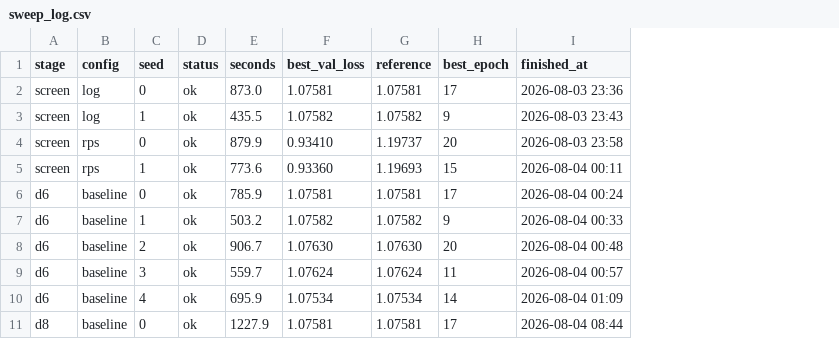
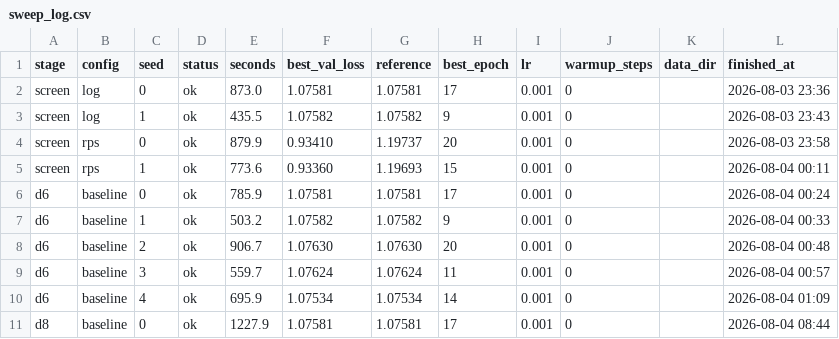
Before and after one commit to nseluga/Hitter-Embedding, a CSV file: results/phase_d/sweep_log.csv, drawn as a sheet; only a part is shown; the diff names each change by its address in the sheet, - before the commit and + after, or states it on an @@ line.

Commit message:
phase o built

```diff
--- a/results/phase_d/sweep_log.csv
+++ b/results/phase_d/sweep_log.csv
+column I (lr), rows 2-11: all 0.001
+column J (warmup_steps), rows 2-11: all 0
+column K (data_dir), empty
```
Also changed, not shown: 9 other files.
